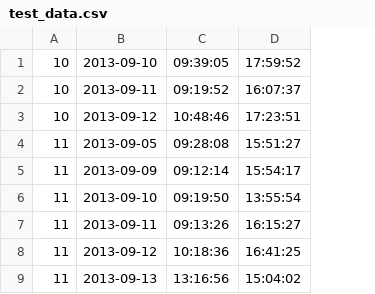
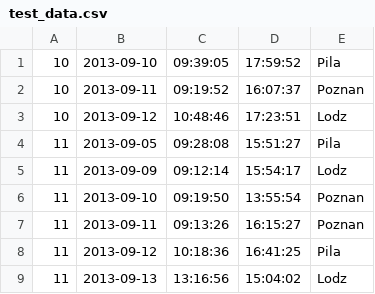
Before and after one commit to stxnext-kindergarten/mbaranowski, a CSV file: runtime/data/test_data.csv, drawn as a sheet; the diff names each change by its address in the sheet, - before the commit and + after, or states it on an @@ line.

```diff
--- a/runtime/data/test_data.csv
+++ b/runtime/data/test_data.csv
+column E, rows 1-9: Pila | Poznan | Lodz | Pila | Lodz | Poznan | Poznan | Pila | Lodz
```
Also changed, not shown: 13 other files.
